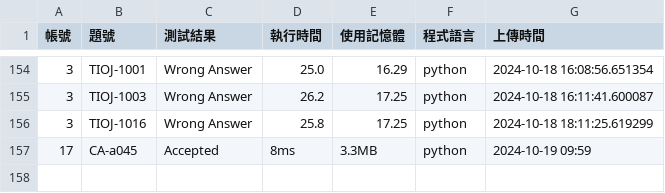
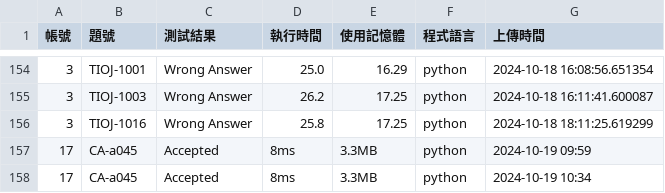
Before and after one commit to CodeAlchemyproject/CodeAlchemy, a CSV file: crawler/result.csv, drawn as a sheet; only a part is shown, gaps mark what is left out; the diff names each change by its address in the sheet, - before the commit and + after, or states it on an @@ line.

```diff
--- a/crawler/result.csv
+++ b/crawler/result.csv
+row 158: 17 | CA-a045 | Accepted | 8ms | 3.3MB | python | 2024-10-19 10:34
```
Also changed, not shown: 2 other files.
